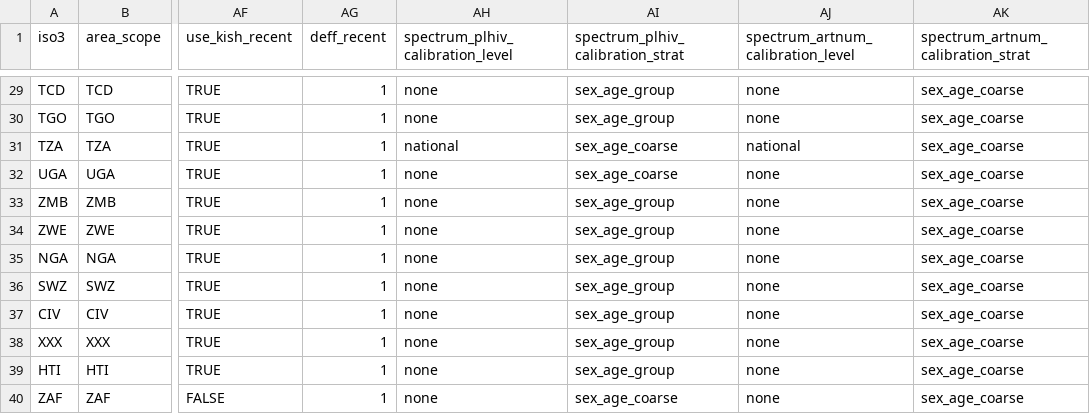
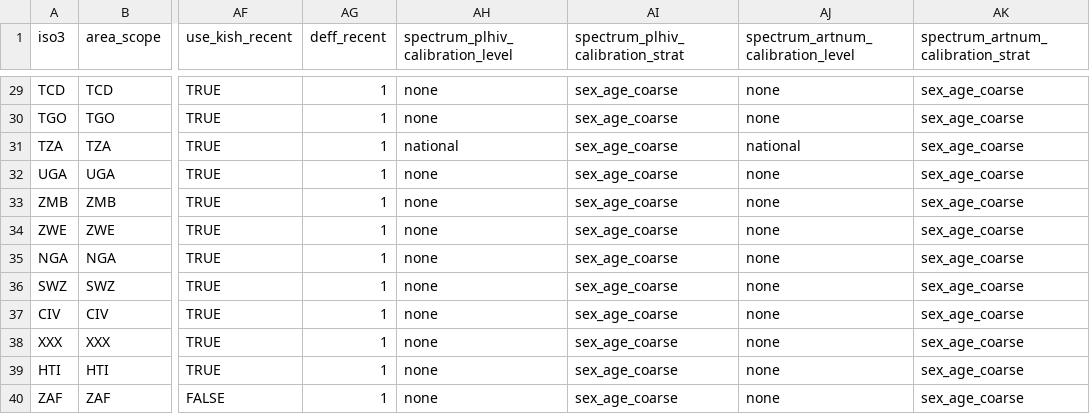
Before and after one commit to mrc-ide/naomi.options, a CSV file: inst/default_options.csv, drawn as a sheet; only a part is shown, gaps mark what is left out; the diff covers the shown part only; the diff names each change by its address in the sheet, - before the commit and + after, or states it on an @@ line.

Commit message:
change spectrum_plhiv_calibration to sex_age_coarse

```diff
--- a/inst/default_options.csv
+++ b/inst/default_options.csv
-AI29:AI30 (spectrum_plhiv_calibration_strat): sex_age_group
+AI29:AI30 (spectrum_plhiv_calibration_strat): sex_age_coarse
-AI33:AI39 (spectrum_plhiv_calibration_strat): sex_age_group
+AI33:AI39 (spectrum_plhiv_calibration_strat): sex_age_coarse
```
Also changed, not shown: 27 edited cells elsewhere in this file, 2 other files.
